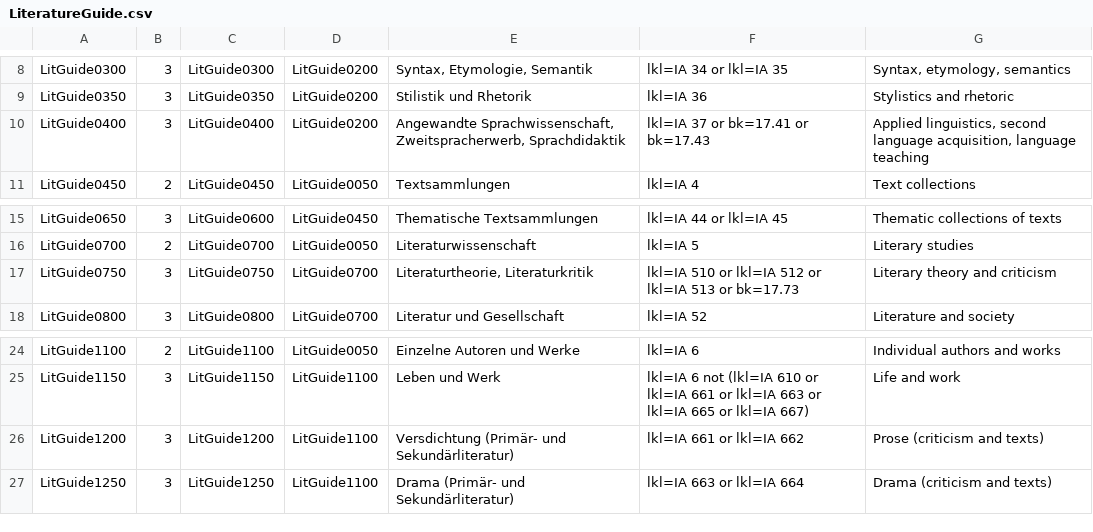
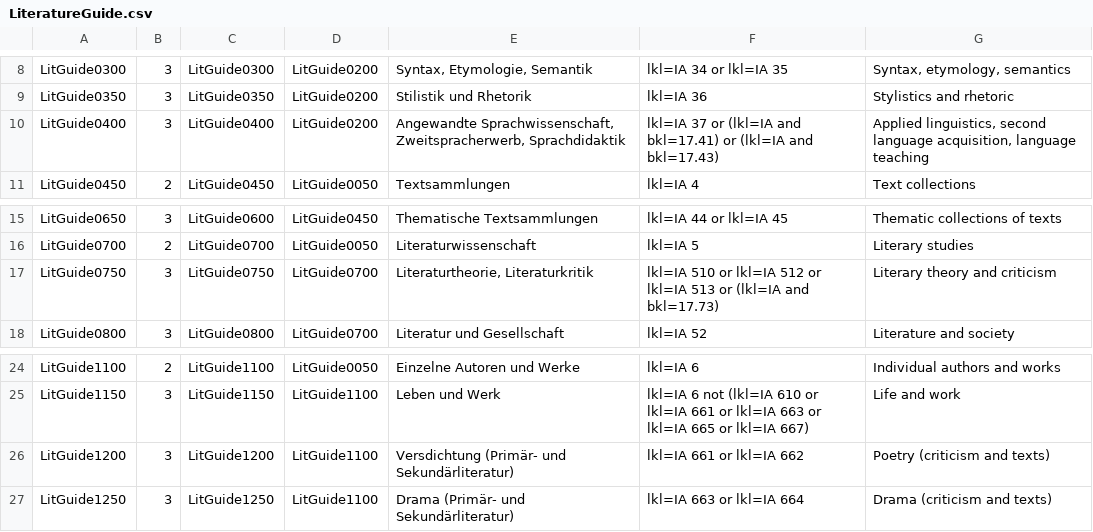
Before and after one commit to subugoe/vlibs-typo3, a CSV file: fileadmin/gok/csv/LiteratureGuide.csv, drawn as a sheet; only a part is shown, gaps mark what is left out; the diff covers the shown part only.

```diff
--- a/fileadmin/gok/csv/LiteratureGuide.csv
+++ b/fileadmin/gok/csv/LiteratureGuide.csv
@@ -10 +10 @@
-"LitGuide0400";3;"LitGuide0400";"LitGuide0200";"Angewandte Sprachwissenschaft, Zweitspracherwerb, Sprachdidaktik";"lkl=IA 37 or bk=17.41 or bk=17.43";"Applied linguistics, second language acquisition, language teaching  "
+LitGuide0400;3;LitGuide0400;LitGuide0200;Angewandte Sprachwissenschaft, Zweitspracherwerb, Sprachdidaktik;lkl=IA 37 or (lkl=IA and bkl=17.41) or (lkl=IA and bkl=17.43);Applied linguistics, second language acquisition, language teaching
@@ -17 +17 @@
-"LitGuide0750";3;"LitGuide0750";"LitGuide0700";"Literaturtheorie, Literaturkritik";"lkl=IA 510 or lkl=IA 512 or lkl=IA 513 or bk=17.73";"Literary theory and criticism "
+LitGuide0750;3;LitGuide0750;LitGuide0700;Literaturtheorie, Literaturkritik;lkl=IA 510 or lkl=IA 512 or lkl=IA 513 or (lkl=IA and bkl=17.73);Literary theory and criticism
@@ -26 +26 @@
-"LitGuide1200";3;"LitGuide1200";"LitGuide1100";"Versdichtung (Primär- und Sekundärliteratur)";"lkl=IA 661 or lkl=IA 662";"Prose (criticism and texts)"
+LitGuide1200;3;LitGuide1200;LitGuide1100;Versdichtung (Primär- und Sekundärliteratur);lkl=IA 661 or lkl=IA 662;Poetry (criticism and texts)
```
Also changed, not shown: 28 added rows and 1 edited cell elsewhere in this file, fileadmin/gok/csv/HistoryGuide.csv.
